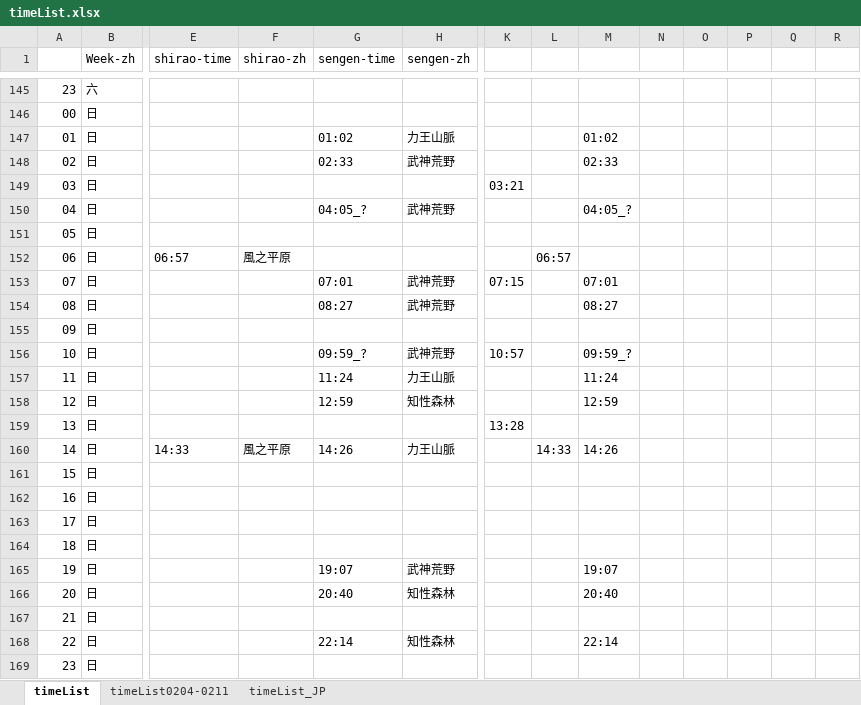
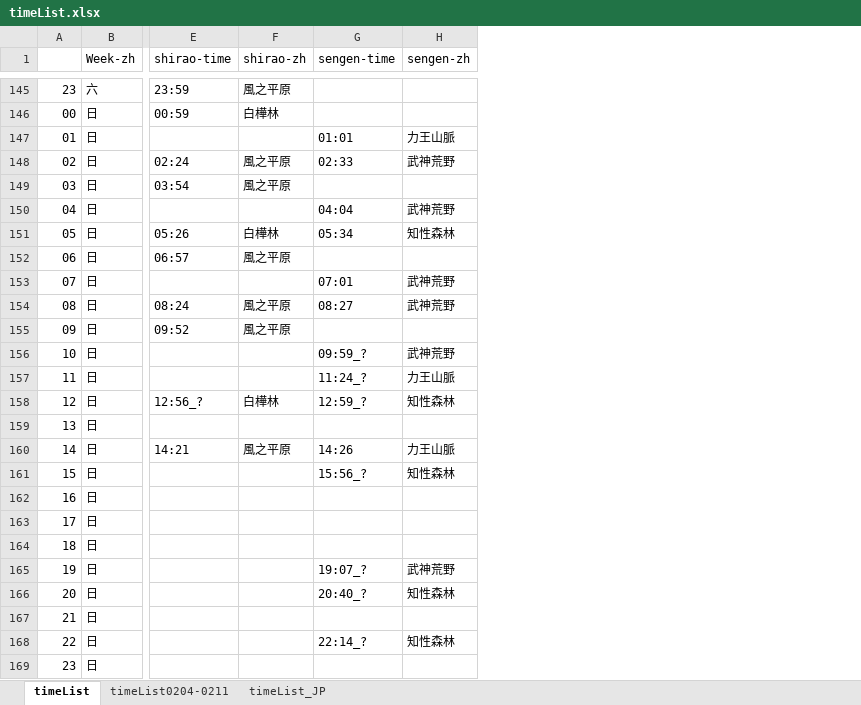
Before and after one commit to Mutsuki812/BnSNEOtimeList, an Excel workbook: files/timeList.xlsx, sheet timeList, drawn as a sheet; only a part is shown, gaps mark what is left out; values as stored, in another font and other column widths than the file's, no cell formats; conditional formats not drawn; the diff covers the shown part only; the diff names each change by its address in the sheet, - before the commit and + after, or states it on an @@ line.

Commit message:
update timeList

```diff
--- a/files/timeList.xlsx (sheet timeList)
+++ b/files/timeList.xlsx (sheet timeList)
-column K, rows 149-159: 03:21 |  |  |  | 07:15 |  |  | 10:57 |  |  | 13:28
-column L, rows 152-160: 06:57 |  |  |  |  |  |  |  | 14:33
-column M, rows 147-168: 01:02 | 02:33 |  | 04:05_? |  |  | 07:01 | 08:27 |  | 09:59_? | 11:24 | 12:59 |  | 14:26 |  |  |  |  | 19:07 | 20:40 |  | 22:14
-column N, empty
-column O, empty
-column P, empty
-column Q, empty
-column R, empty
-E145 (shirao-time): (empty)
+E145 (shirao-time): 23:59
-F145 (shirao-zh): (empty)
+F145 (shirao-zh): 風之平原
-E146 (shirao-time): (empty)
+E146 (shirao-time): 00:59
-F146 (shirao-zh): (empty)
+F146 (shirao-zh): 白樺林
-G147 (sengen-time): 01:02
+G147 (sengen-time): 01:01
-E148 (shirao-time): (empty)
+E148 (shirao-time): 02:24
-F148:F149 (shirao-zh): (empty)
+F148:F149 (shirao-zh): 風之平原
-E149 (shirao-time): (empty)
+E149 (shirao-time): 03:54
-G150 (sengen-time): 04:05_?
+G150 (sengen-time): 04:04
-E151 (shirao-time): (empty)
+E151 (shirao-time): 05:26
-F151 (shirao-zh): (empty)
+F151 (shirao-zh): 白樺林
-G151 (sengen-time): (empty)
+G151 (sengen-time): 05:34
-H151 (sengen-zh): (empty)
+H151 (sengen-zh): 知性森林
-E154 (shirao-time): (empty)
+E154 (shirao-time): 08:24
-F154:F155 (shirao-zh): (empty)
+F154:F155 (shirao-zh): 風之平原
-E155 (shirao-time): (empty)
+E155 (shirao-time): 09:52
-G157 (sengen-time): 11:24
+G157 (sengen-time): 11:24_?
-E158 (shirao-time): (empty)
+E158 (shirao-time): 12:56_?
-F158 (shirao-zh): (empty)
+F158 (shirao-zh): 白樺林
-G158 (sengen-time): 12:59
+G158 (sengen-time): 12:59_?
-E160 (shirao-time): 14:33
+E160 (shirao-time): 14:21
-G161 (sengen-time): (empty)
+G161 (sengen-time): 15:56_?
-H161 (sengen-zh): (empty)
+H161 (sengen-zh): 知性森林
-G165 (sengen-time): 19:07
+G165 (sengen-time): 19:07_?
-G166 (sengen-time): 20:40
+G166 (sengen-time): 20:40_?
-G168 (sengen-time): 22:14
+G168 (sengen-time): 22:14_?
```
Also changed, not shown: 95 edited cells elsewhere in this sheet, cell formats.
